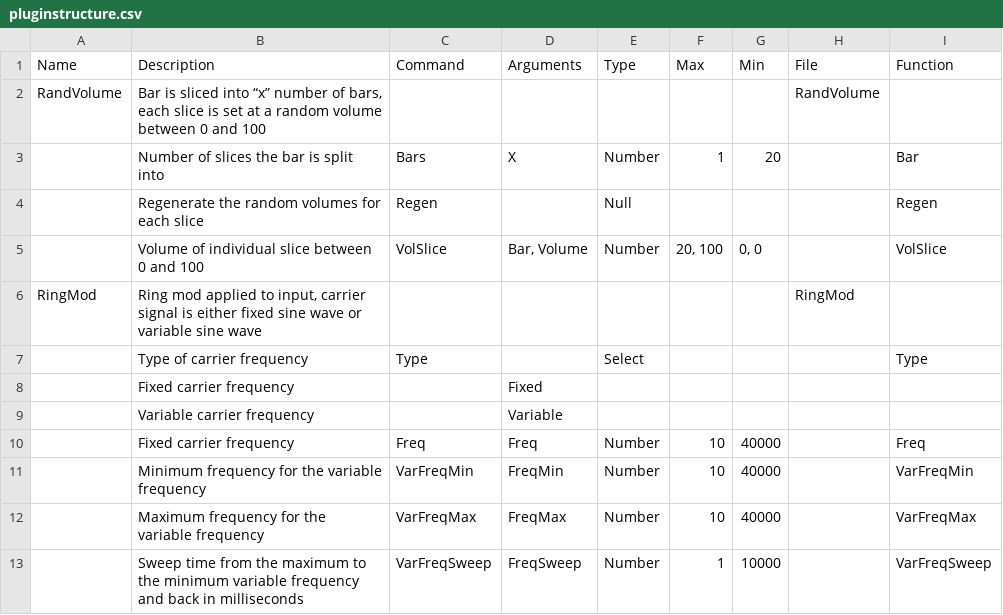
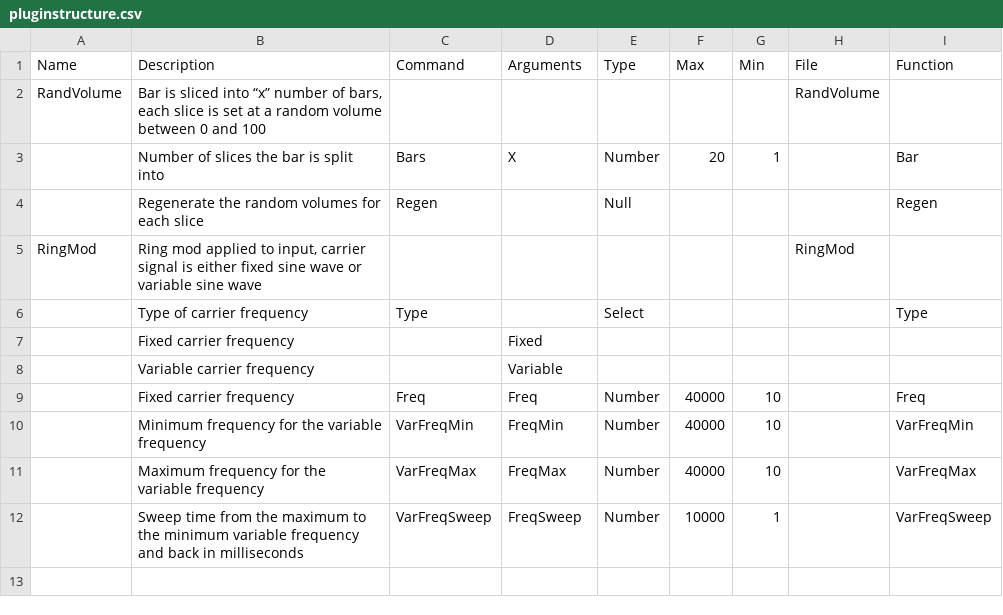
Before and after one commit to rallen-device/thescrambler, a CSV file: scripts/pluginstructure.csv, drawn as a sheet.

Commit message:
text chat handelr working (somewhat), next step to get function caller working correctly to turn effect on/off and change variables in effects

```diff
--- a/scripts/pluginstructure.csv
+++ b/scripts/pluginstructure.csv
@@ -2,5 +2,4 @@ Name,Description,Command,Arguments,Type,Max,Min,File,Function
 RandVolume,"Bar is sliced into “x” number of bars, each slice is set at a random volume between 0 and 100",,,,,,RandVolume,
-,Number of slices the bar is split into,Bars,X,Number,1,20,,Bar
+,Number of slices the bar is split into,Bars,X,Number,20,1,,Bar
 ,Regenerate the random volumes for each slice,Regen,,Null,,,,Regen
-,Volume of individual slice between 0 and 100,VolSlice,"Bar, Volume",Number,"20, 100","0, 0",,VolSlice
 RingMod,"Ring mod applied to input, carrier signal is either fixed sine wave or variable sine wave",,,,,,RingMod,
@@ -9,5 +8,5 @@ RingMod,"Ring mod applied to input, carrier signal is either fixed sine wave or
 ,Variable carrier frequency,,Variable,,,,,
-,Fixed carrier frequency,Freq,Freq,Number,10,40000,,Freq
-,Minimum frequency for the variable frequency,VarFreqMin,FreqMin,Number,10,40000,,VarFreqMin
-,Maximum frequency for the variable frequency,VarFreqMax,FreqMax,Number,10,40000,,VarFreqMax
-,Sweep time from the maximum to the minimum variable frequency and back in milliseconds,VarFreqSweep,FreqSweep,Number,1,10000,,VarFreqSweep
+,Fixed carrier frequency,Freq,Freq,Number,40000,10,,Freq
+,Minimum frequency for the variable frequency,VarFreqMin,FreqMin,Number,40000,10,,VarFreqMin
+,Maximum frequency for the variable frequency,VarFreqMax,FreqMax,Number,40000,10,,VarFreqMax
+,Sweep time from the maximum to the minimum variable frequency and back in milliseconds,VarFreqSweep,FreqSweep,Number,10000,1,,VarFreqSweep
```
Also changed, not shown: 6 other files.
